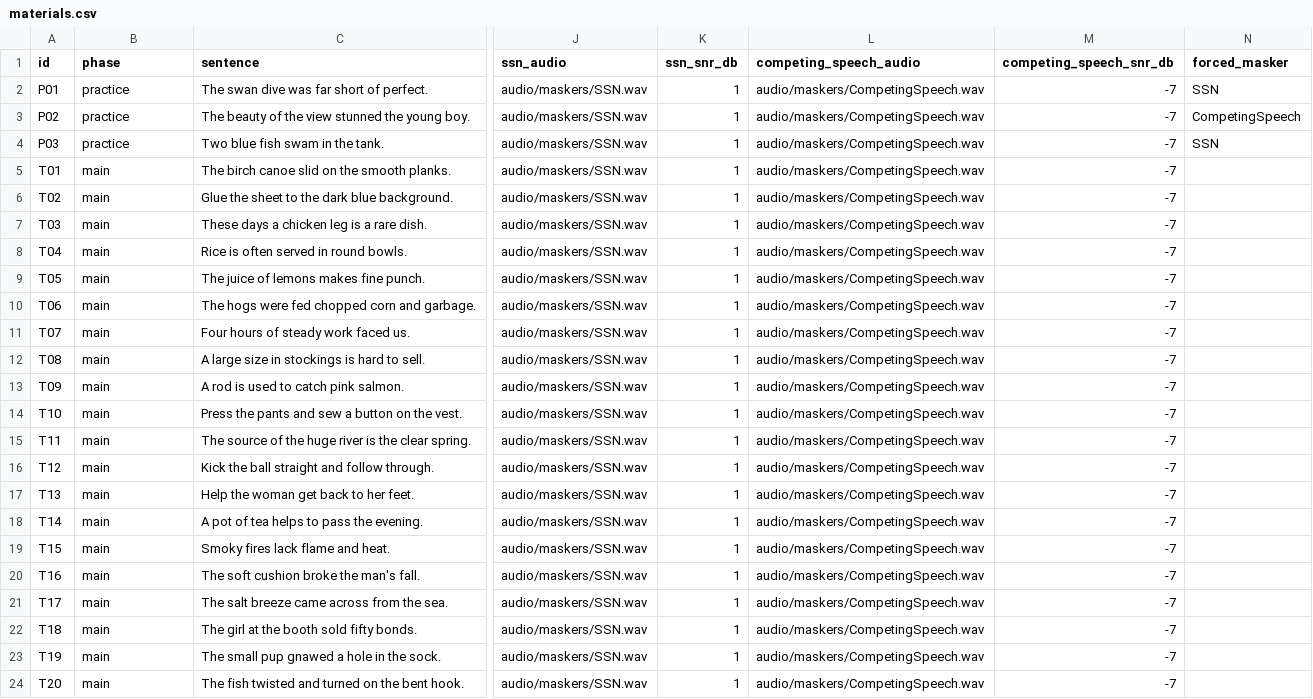
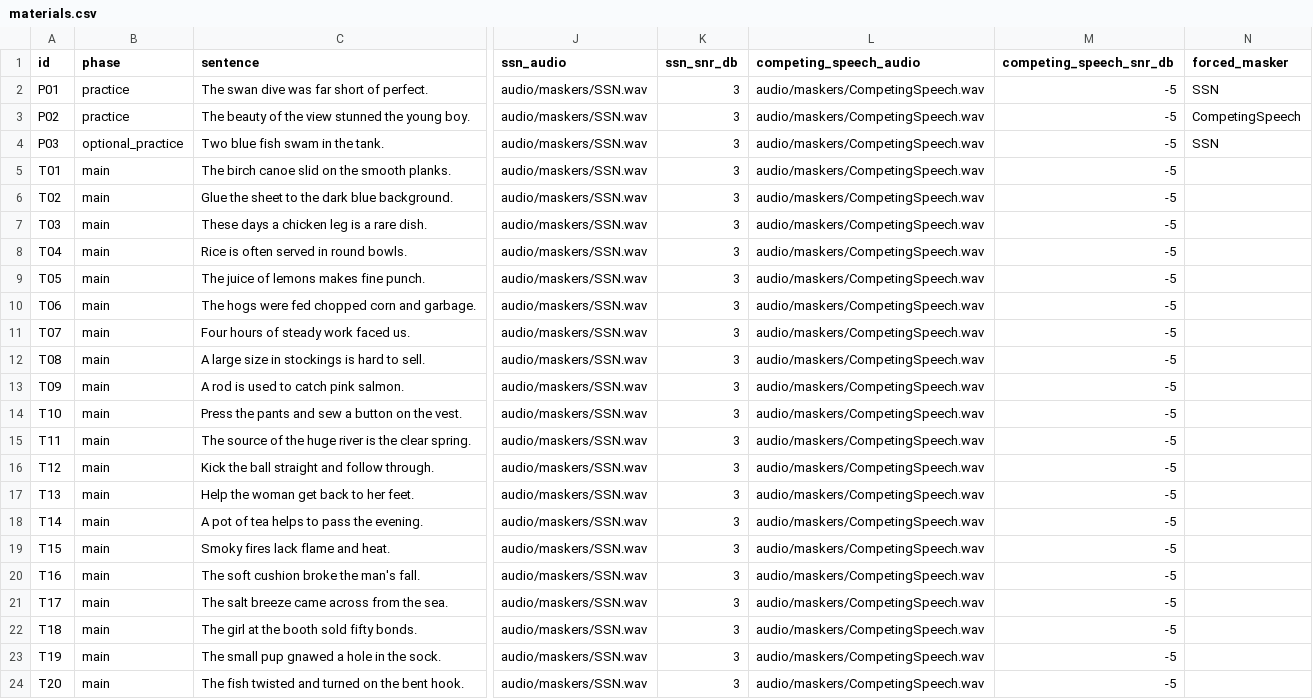
Before and after one commit to jiaoyanxia/speech-listening-study, a CSV file: materials.csv, drawn as a sheet; only a part is shown, gaps mark what is left out; the diff names each change by its address in the sheet, - before the commit and + after, or states it on an @@ line.

Commit message:
Adjust pilot SNRs and optional practice trial

```diff
--- a/materials.csv
+++ b/materials.csv
-K2:K24 (ssn_snr_db): 1
+K2:K24 (ssn_snr_db): 3
-M2:M24 (competing_speech_snr_db): -7
+M2:M24 (competing_speech_snr_db): -5
-B4 (phase): practice
+B4 (phase): optional_practice
```
